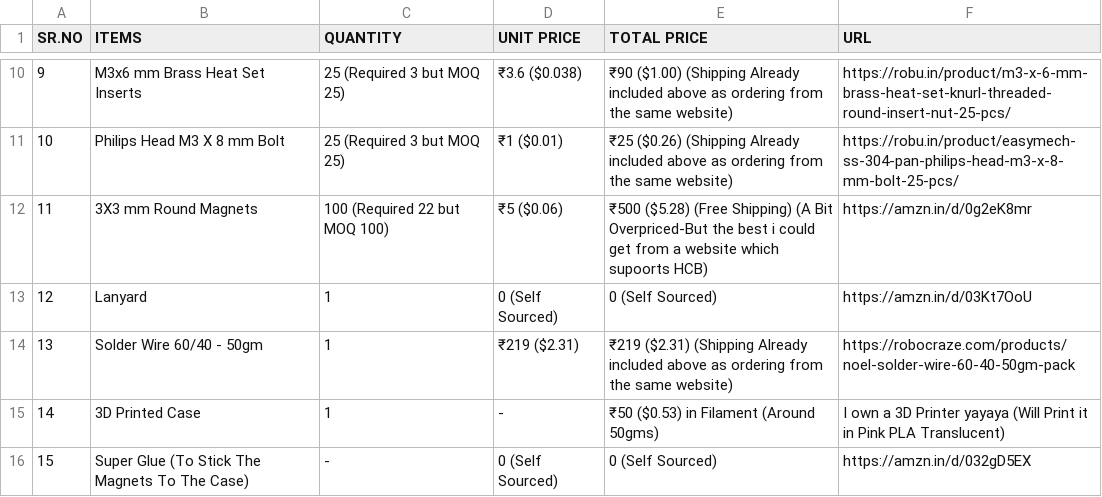
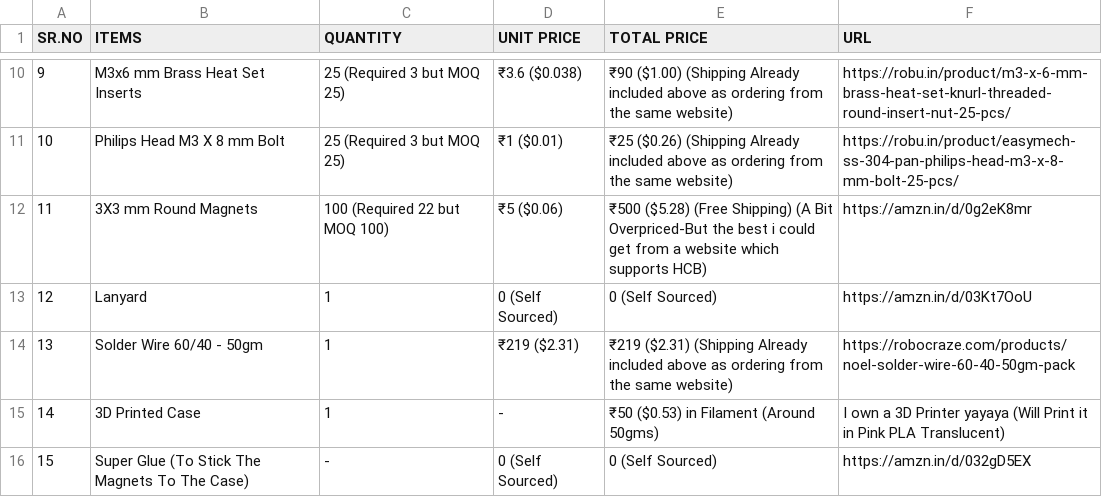
Before and after one commit to Tirthak-bot/Tamagotchi, a CSV file: BOM.csv, drawn as a sheet; only a part is shown, gaps mark what is left out.

Commit message:
Update BOM.csv

```diff
--- a/BOM.csv
+++ b/BOM.csv
@@ -11,3 +11,3 @@ SR.NO,ITEMS,QUANTITY,UNIT PRICE,TOTAL PRICE,URL
 10,Philips Head M3 X 8 mm Bolt,25 (Required 3 but MOQ 25),₹1 ($0.01),₹25 ($0.26) (Shipping Already included above as ordering from the same website),https://robu.in/product/easymech-ss-304-pan-philips-head-m3-x-8-mm-bolt-25-pcs/
-11,3X3 mm Round Magnets,100 (Required 22 but MOQ 100),₹5 ($0.06),₹500 ($5.28) (Free Shipping) (A Bit Overpriced-But the best i could get from a website which supoorts HCB),https://amzn.in/d/0g2eK8mr
+11,3X3 mm Round Magnets,100 (Required 22 but MOQ 100),₹5 ($0.06),₹500 ($5.28) (Free Shipping) (A Bit Overpriced-But the best i could get from a website which supports HCB),https://amzn.in/d/0g2eK8mr
 12,Lanyard,1,0 (Self Sourced), 0 (Self Sourced),https://amzn.in/d/03Kt7OoU
```
